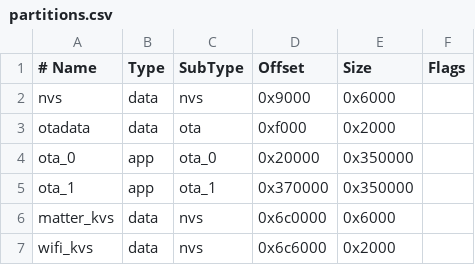
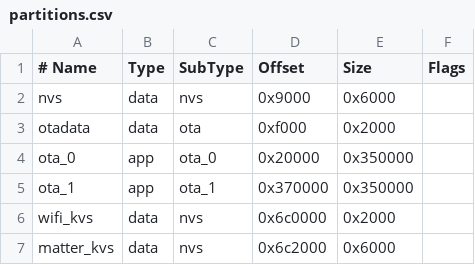
Before and after one commit to vad3x/intercom-bridge, a CSV file: partitions.csv, drawn as a sheet.

Commit message:
refactor(config): order wifi_kvs before matter_kvs in partitions.csv and config.rs

```diff
--- a/partitions.csv
+++ b/partitions.csv
@@ -5,3 +5,3 @@ ota_0,        app,  ota_0,   0x20000,  0x350000,
 ota_1,        app,  ota_1,   0x370000, 0x350000,
-matter_kvs,   data, nvs,     0x6c0000, 0x6000,
-wifi_kvs,     data, nvs,     0x6c6000, 0x2000,
+wifi_kvs,     data, nvs,     0x6c0000, 0x2000,
+matter_kvs,   data, nvs,     0x6c2000, 0x6000,
```
Also changed, not shown: 1 other file.
